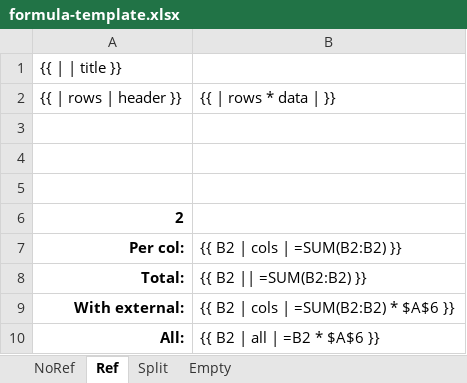
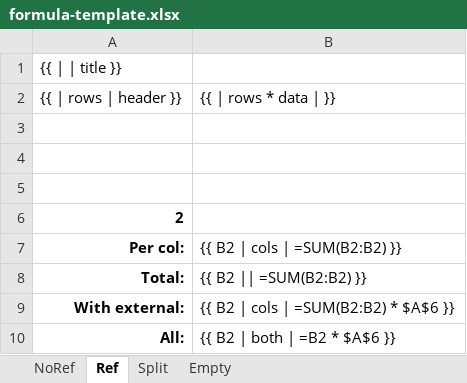
Before and after one commit to ideaconsult/xlsx-datafill, an Excel workbook: examples/formula-template.xlsx, sheet Ref, drawn as a sheet; values as stored, in another font and other column widths than the file's, no borders; the diff names each change by its address in the sheet, - before the commit and + after, or states it on an @@ line.

```diff
--- a/examples/formula-template.xlsx (sheet Ref)
+++ b/examples/formula-template.xlsx (sheet Ref)
-B10: {{ B2 | all | =B2 * $A$6 }}
+B10: {{ B2 | both | =B2 * $A$6 }}
```
Also changed, not shown: examples/formula-output.xlsx, 5 other files.
